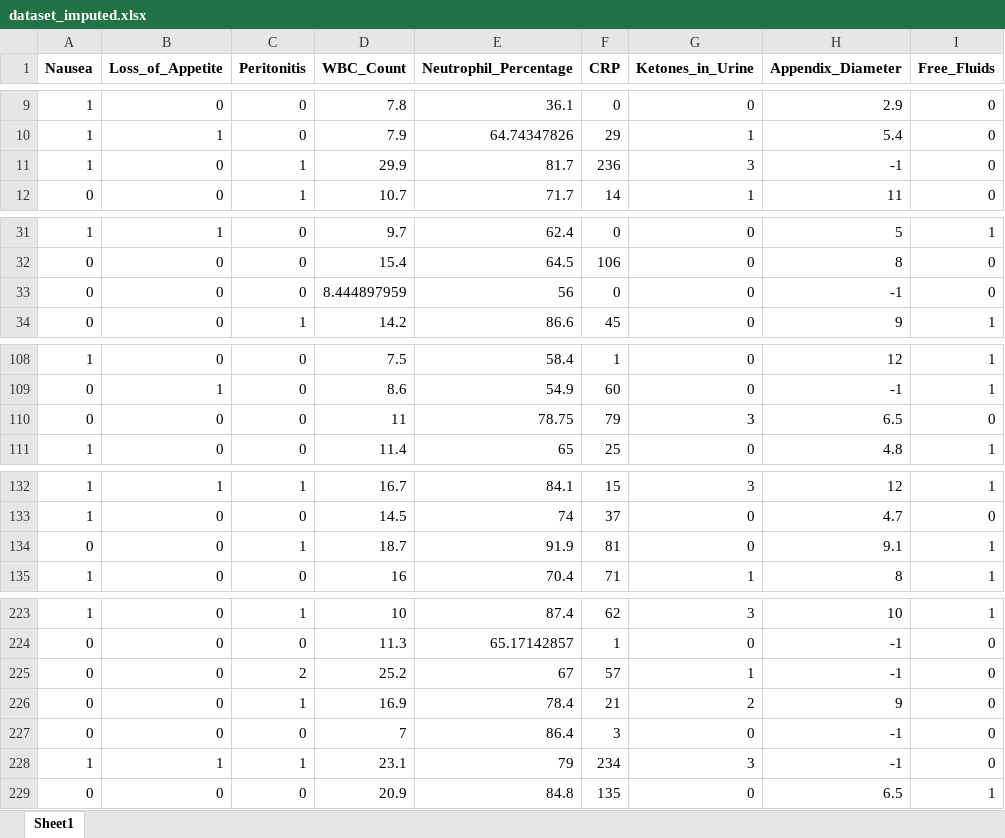
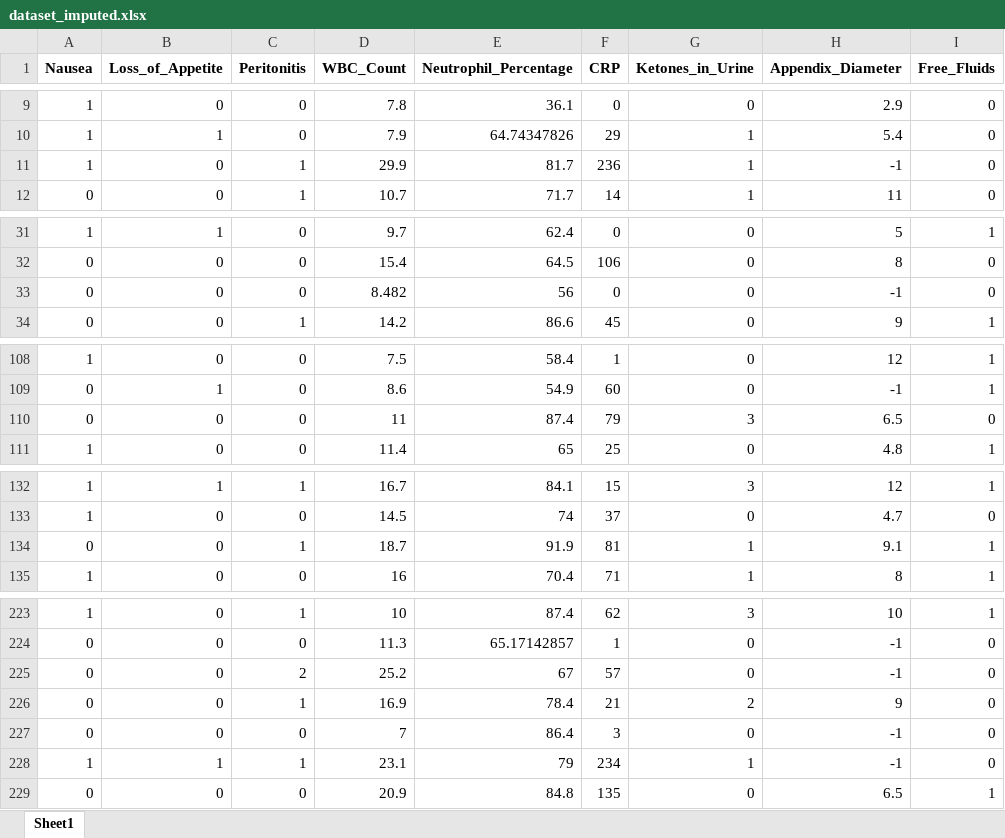
Before and after one commit to ajung17/Dharma-AppendicitisModel, an Excel workbook: data_curation/dataset_imputed.xlsx, sheet Sheet1, drawn as a sheet; only a part is shown, gaps mark what is left out; values as stored, in another font and other column widths than the file's, no borders; the diff covers the shown part only; the diff names each change by its address in the sheet, - before the commit and + after, or states it on an @@ line.

```diff
--- a/data_curation/dataset_imputed.xlsx (sheet Sheet1)
+++ b/data_curation/dataset_imputed.xlsx (sheet Sheet1)
-G11 (Ketones_in_Urine): 3
+G11 (Ketones_in_Urine): 1
-D33 (WBC_Count): 8.444897959
+D33 (WBC_Count): 8.482
-E110 (Neutrophil_Percentage): 78.75
+E110 (Neutrophil_Percentage): 87.4
-G134 (Ketones_in_Urine): 0
+G134 (Ketones_in_Urine): 1
-G225 (Ketones_in_Urine): 1
+G225 (Ketones_in_Urine): 0
-G228 (Ketones_in_Urine): 3
+G228 (Ketones_in_Urine): 1
```
Also changed, not shown: 5 edited cells elsewhere in this sheet, data_curation/dataset_combined.xlsx, data_curation/dataset_comp.xlsx, 13 other files.
